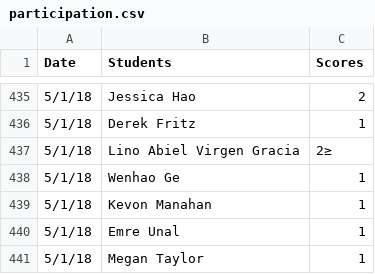
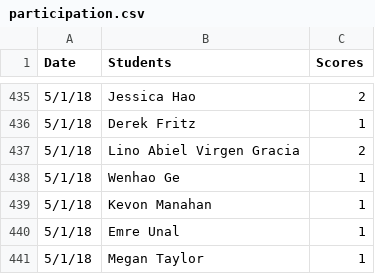
Before and after one commit to iDataVisualizationLab/5331Virtual-Reality, a CSV file: grade/data/participation.csv, drawn as a sheet; only a part is shown, gaps mark what is left out.

Commit message:
update index

```diff
--- a/grade/data/participation.csv
+++ b/grade/data/participation.csv
@@ -436,3 +436,3 @@ Date,Students,Scores
 5/1/18,Derek Fritz,1
-5/1/18,Lino Abiel Virgen Gracia,2≥
+5/1/18,Lino Abiel Virgen Gracia,2
 5/1/18,Wenhao Ge,1
```
